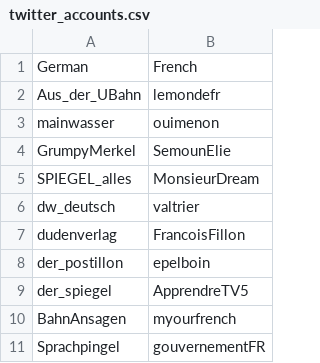
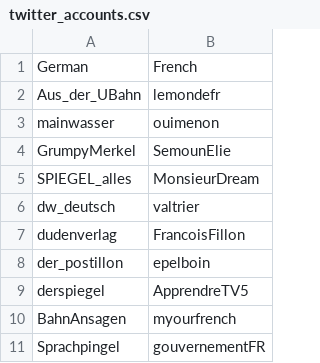
Before and after one commit to johng034/language-tweets, a CSV file: twitter_accounts.csv, drawn as a sheet.

```diff
--- a/twitter_accounts.csv
+++ b/twitter_accounts.csv
@@ -8,3 +8,3 @@ dudenverlag,FrancoisFillon
 der_postillon,epelboin
-der_spiegel,ApprendreTV5
+derspiegel,ApprendreTV5
 BahnAnsagen,myourfrench
```
Also changed, not shown: 8 other files.
